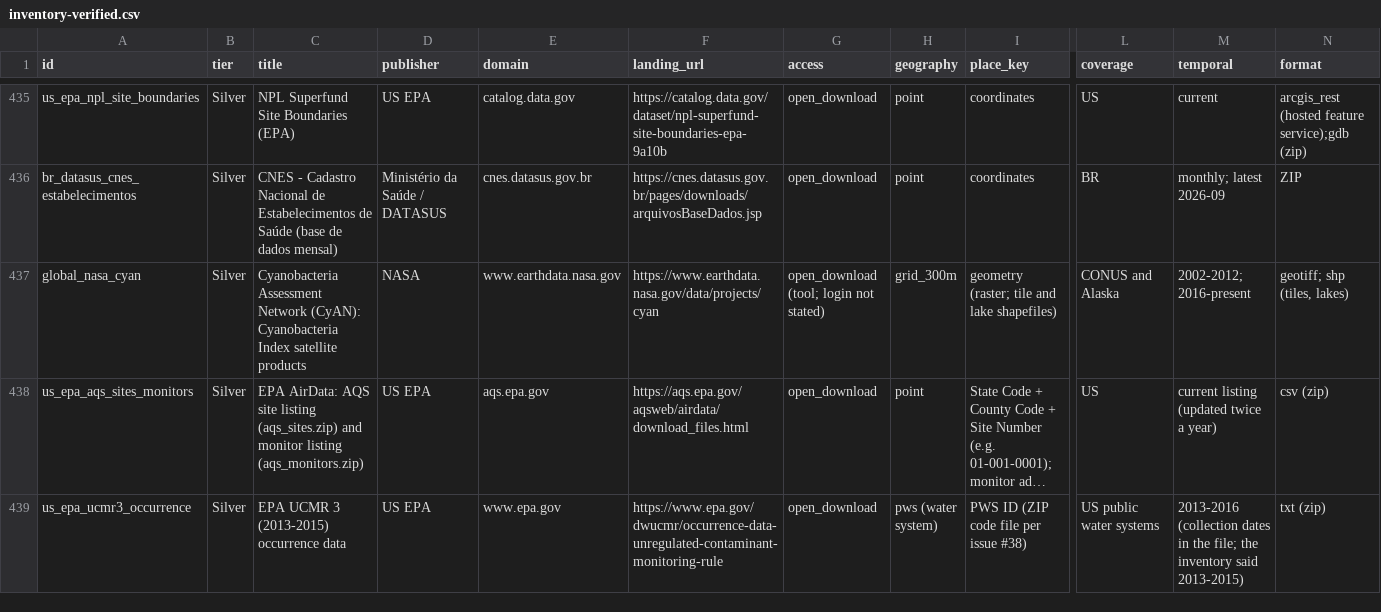
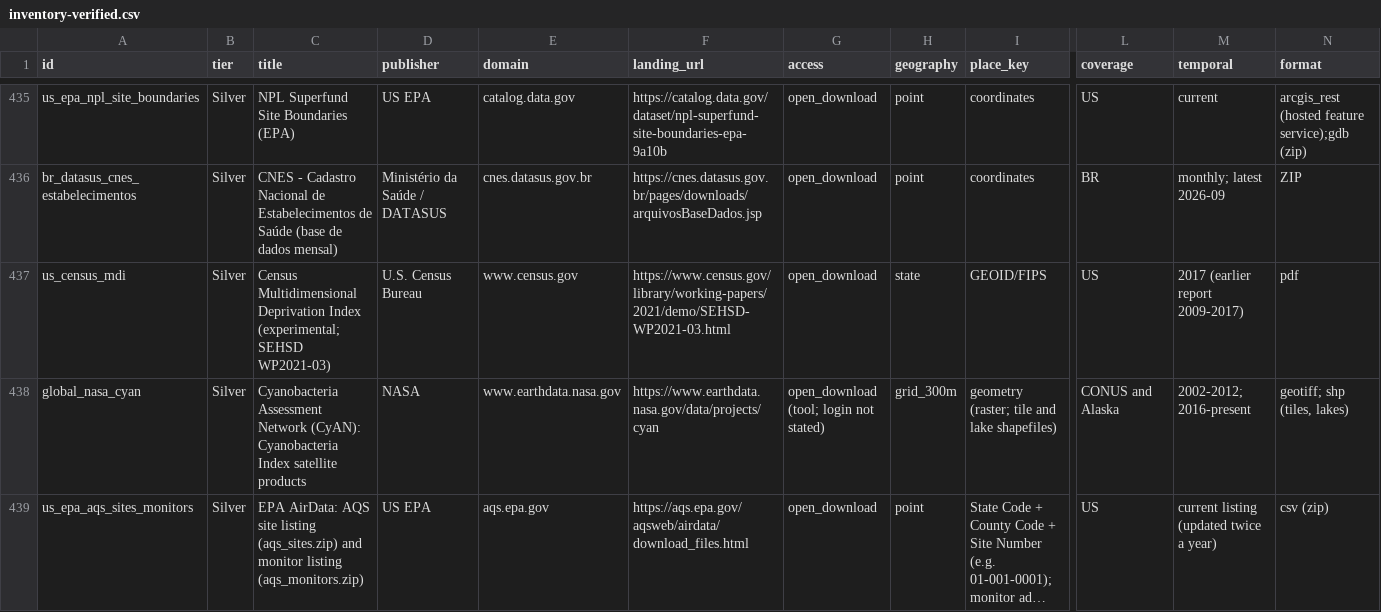
Before and after one commit to rtmill/gaia-data-inventory, a CSV file: build/inventory-verified.csv, drawn as a sheet; only a part is shown, gaps mark what is left out; the shorter side is filled out with more unchanged rows; long unchanged cells end in …; rows hold the shown columns only; the diff names each change by its address in the sheet, - before the commit and + after, or states it on an @@ line.

```diff
--- a/build/inventory-verified.csv
+++ b/build/inventory-verified.csv
+row 437: us_census_mdi | Silver | Census Multidimensional Deprivation Index (experimental; SEHSD WP2021-03) | U.S. Census Bureau | www.census.gov | https://www.census.gov/library/working-papers/2021/demo/SEHSD-WP2021-03.html | open_download | state | GEOID/FIPS | US | 2017 (earlier report 2009-2017) | pdf
```
Also changed, not shown: build/queue.csv, 6 other files.
